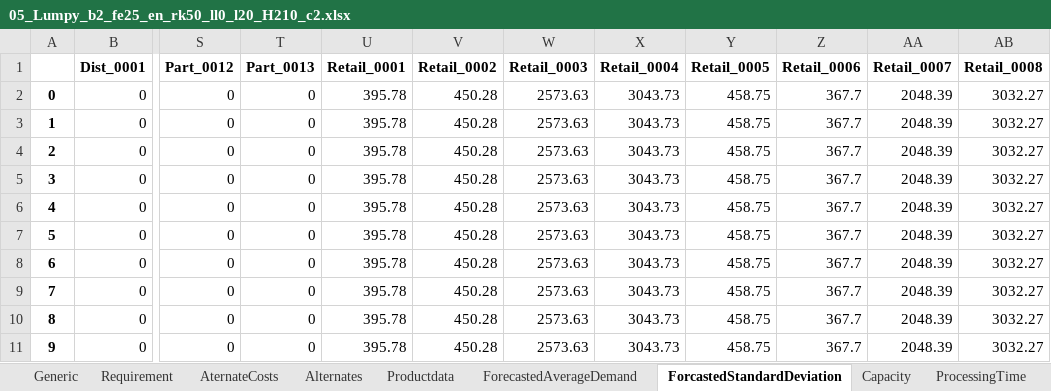
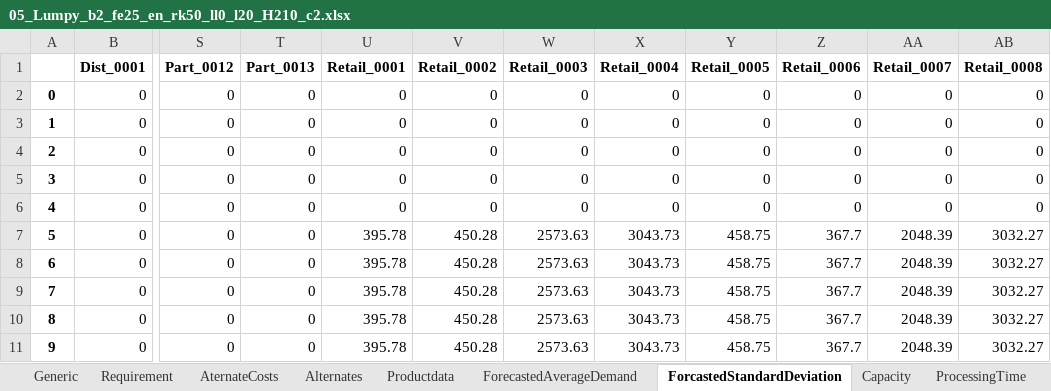
Before and after one commit to Simon-Thevenin/IJOC_SDDP_for_Multi-Echelon_Lot-Sizing_with_Component_Substitution, an Excel workbook: Instances/05_Lumpy_b2_fe25_en_rk50_ll0_l20_H210_c2.xlsx, sheet ForcastedStandardDeviation, drawn as a sheet; only a part is shown, gaps mark what is left out; values as stored, in another font and other column widths than the file's, no borders; the diff names each change by its address in the sheet, - before the commit and + after, or states it on an @@ line.

```diff
--- a/Instances/05_Lumpy_b2_fe25_en_rk50_ll0_l20_H210_c2.xlsx (sheet ForcastedStandardDeviation)
+++ b/Instances/05_Lumpy_b2_fe25_en_rk50_ll0_l20_H210_c2.xlsx (sheet ForcastedStandardDeviation)
-U2:U6 (Retail_0001): 395.78
+U2:U6 (Retail_0001): 0
-V2:V6 (Retail_0002): 450.28
+V2:V6 (Retail_0002): 0
-W2:W6 (Retail_0003): 2573.63
+W2:W6 (Retail_0003): 0
-X2:X6 (Retail_0004): 3043.73
+X2:X6 (Retail_0004): 0
-Y2:Y6 (Retail_0005): 458.75
+Y2:Y6 (Retail_0005): 0
-Z2:Z6 (Retail_0006): 367.7
+Z2:Z6 (Retail_0006): 0
-AA2:AA6 (Retail_0007): 2048.39
+AA2:AA6 (Retail_0007): 0
-AB2:AB6 (Retail_0008): 3032.27
+AB2:AB6 (Retail_0008): 0
```
Also changed, not shown: sheet ForecastedAverageDemand, sheet Productdata, sheet Generic, charts or pictures, Instances/01_Lumpy_b2_fe25_en_rk50_ll0_l20_H010_c2.xlsx, Instances/01_Lumpy_b2_fe25_en_rk50_ll0_l20_H110_c2.xlsx, 19 other files.
